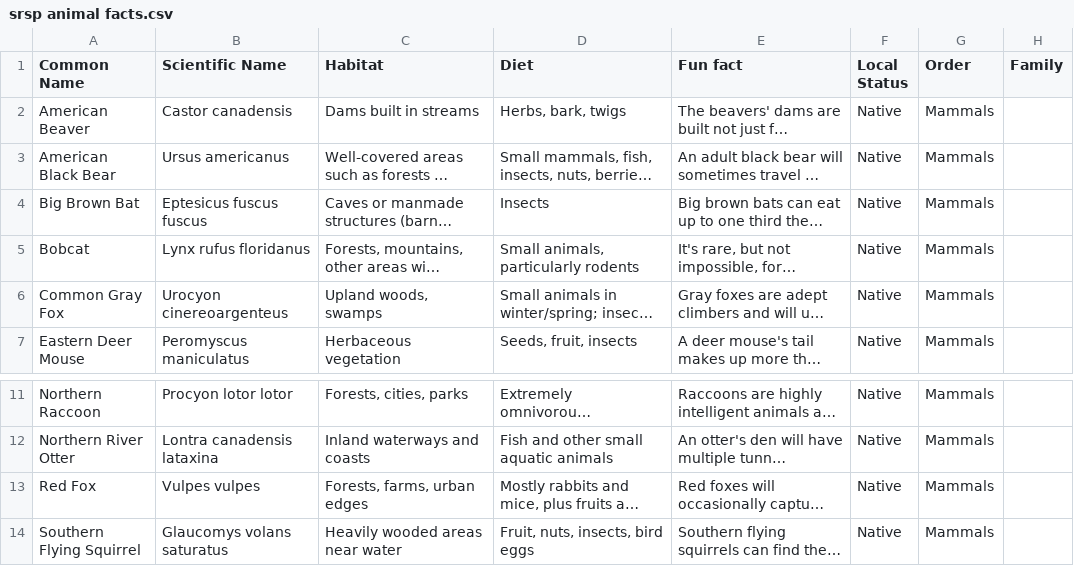
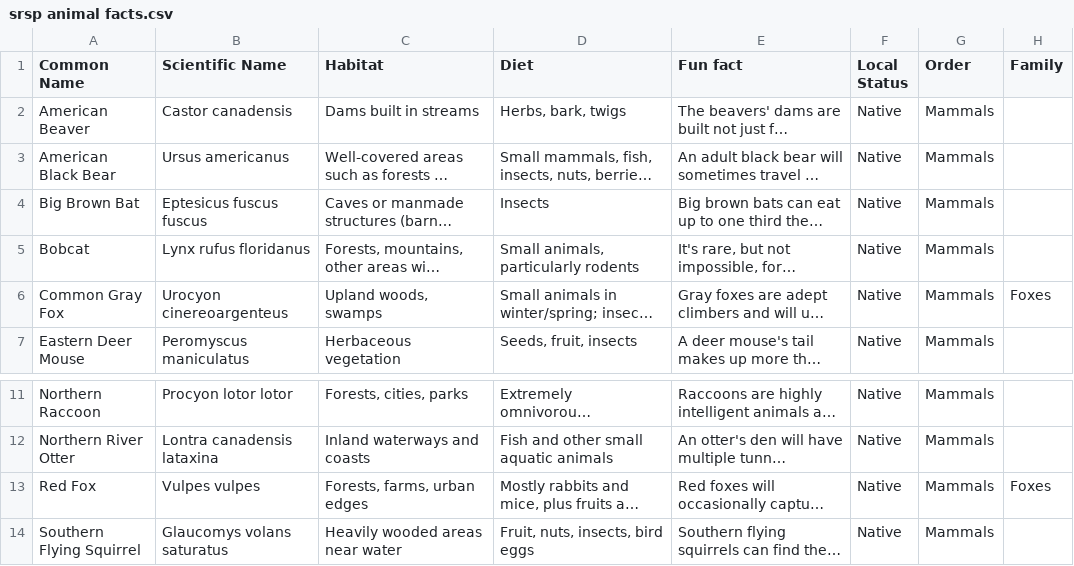
Before and after one commit to Riggs-Ward-Design/srsp-animal-explorer, a CSV file: src/_assets/srsp animal facts.csv, drawn as a sheet; only a part is shown, gaps mark what is left out; long unchanged cells end in …; the diff names each change by its address in the sheet, - before the commit and + after, or states it on an @@ line.

```diff
--- a/src/_assets/srsp animal facts.csv
+++ b/src/_assets/srsp animal facts.csv
-H6 (Family): (empty)
+H6 (Family): Foxes
-H13 (Family): (empty)
+H13 (Family): Foxes
```
Also changed, not shown: 30 other files.
